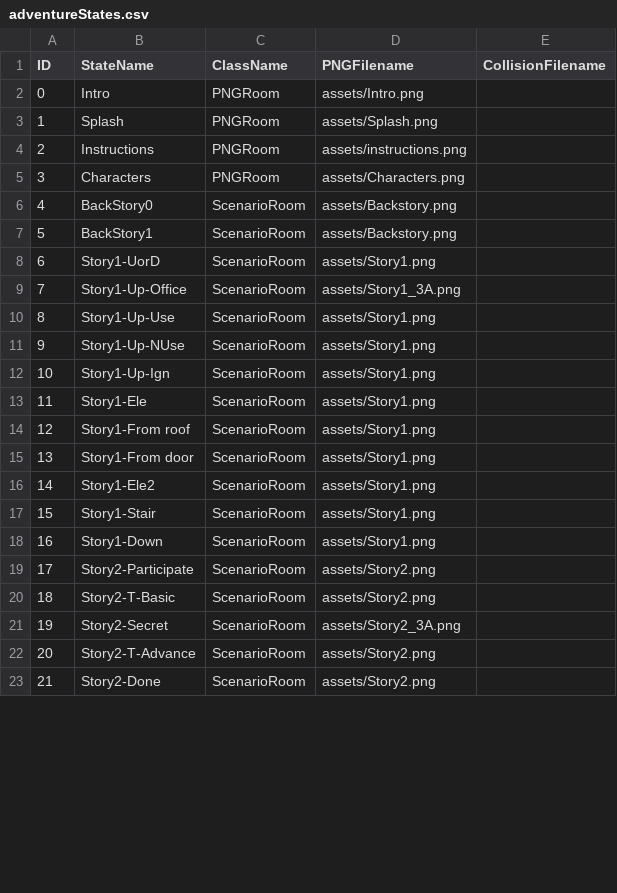
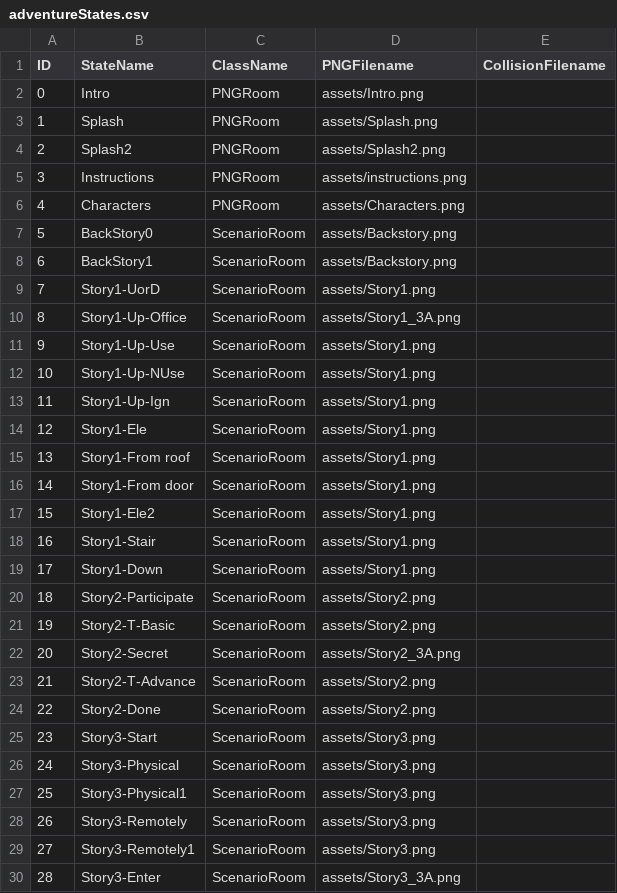
Before and after one commit to ForCoderjwu/Project_3, a CSV file: data/adventureStates.csv, drawn as a sheet; only a part is shown; the diff covers the shown part only.

```diff
--- a/data/adventureStates.csv
+++ b/data/adventureStates.csv
@@ -3,21 +3,28 @@ ID,StateName,ClassName,PNGFilename,CollisionFilename
 1,Splash,PNGRoom,assets/Splash.png,
-2,Instructions,PNGRoom,assets/instructions.png,
-3,Characters,PNGRoom,assets/Characters.png,
-4,BackStory0,ScenarioRoom,assets/Backstory.png,
-5,BackStory1,ScenarioRoom,assets/Backstory.png,
-6,Story1-UorD,ScenarioRoom,assets/Story1.png,
-7,Story1-Up-Office,ScenarioRoom,assets/Story1_3A.png,
-8,Story1-Up-Use,ScenarioRoom,assets/Story1.png,
-9,Story1-Up-NUse,ScenarioRoom,assets/Story1.png,
-10,Story1-Up-Ign,ScenarioRoom,assets/Story1.png,
-11,Story1-Ele,ScenarioRoom,assets/Story1.png,
-12,Story1-From roof,ScenarioRoom,assets/Story1.png,
-13,Story1-From door,ScenarioRoom,assets/Story1.png,
-14,Story1-Ele2,ScenarioRoom,assets/Story1.png,
-15,Story1-Stair,ScenarioRoom,assets/Story1.png,
-16,Story1-Down,ScenarioRoom,assets/Story1.png,
-17,Story2-Participate,ScenarioRoom,assets/Story2.png,
-18,Story2-T-Basic,ScenarioRoom,assets/Story2.png,
-19,Story2-Secret,ScenarioRoom,assets/Story2_3A.png,
-20,Story2-T-Advance,ScenarioRoom,assets/Story2.png,
-21,Story2-Done,ScenarioRoom,assets/Story2.png,
+2,Splash2,PNGRoom,assets/Splash2.png,
+3,Instructions,PNGRoom,assets/instructions.png,
+4,Characters,PNGRoom,assets/Characters.png,
+5,BackStory0,ScenarioRoom,assets/Backstory.png,
+6,BackStory1,ScenarioRoom,assets/Backstory.png,
+7,Story1-UorD,ScenarioRoom,assets/Story1.png,
+8,Story1-Up-Office,ScenarioRoom,assets/Story1_3A.png,
+9,Story1-Up-Use,ScenarioRoom,assets/Story1.png,
+10,Story1-Up-NUse,ScenarioRoom,assets/Story1.png,
+11,Story1-Up-Ign,ScenarioRoom,assets/Story1.png,
+12,Story1-Ele,ScenarioRoom,assets/Story1.png,
+13,Story1-From roof,ScenarioRoom,assets/Story1.png,
+14,Story1-From door,ScenarioRoom,assets/Story1.png,
+15,Story1-Ele2,ScenarioRoom,assets/Story1.png,
+16,Story1-Stair,ScenarioRoom,assets/Story1.png,
+17,Story1-Down,ScenarioRoom,assets/Story1.png,
+18,Story2-Participate,ScenarioRoom,assets/Story2.png,
+19,Story2-T-Basic,ScenarioRoom,assets/Story2.png,
+20,Story2-Secret,ScenarioRoom,assets/Story2_3A.png,
+21,Story2-T-Advance,ScenarioRoom,assets/Story2.png,
+22,Story2-Done,ScenarioRoom,assets/Story2.png,
+23,Story3-Start,ScenarioRoom,assets/Story3.png,
+24,Story3-Physical,ScenarioRoom,assets/Story3.png,
+25,Story3-Physical1,ScenarioRoom,assets/Story3.png,
+26,Story3-Remotely,ScenarioRoom,assets/Story3.png,
+27,Story3-Remotely1,ScenarioRoom,assets/Story3.png,
+28,Story3-Enter,ScenarioRoom,assets/Story3_3A.png,
```
Also changed, not shown: 7 added rows and 5 edited cells elsewhere in this file, data/clickableLayout.csv, data/interactionTable.csv, 15 other files.
